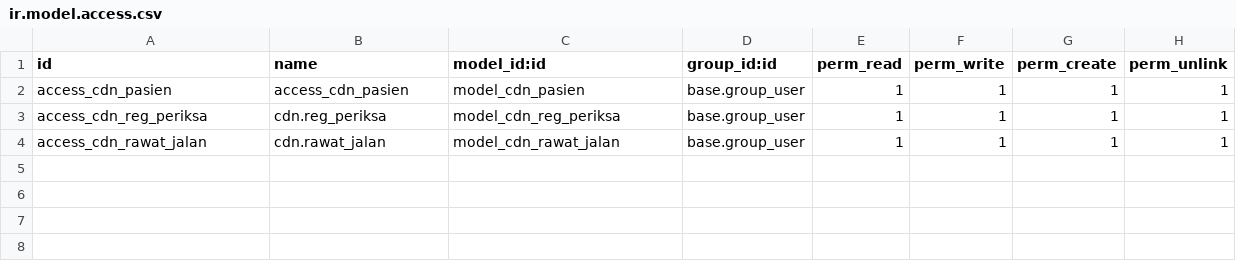
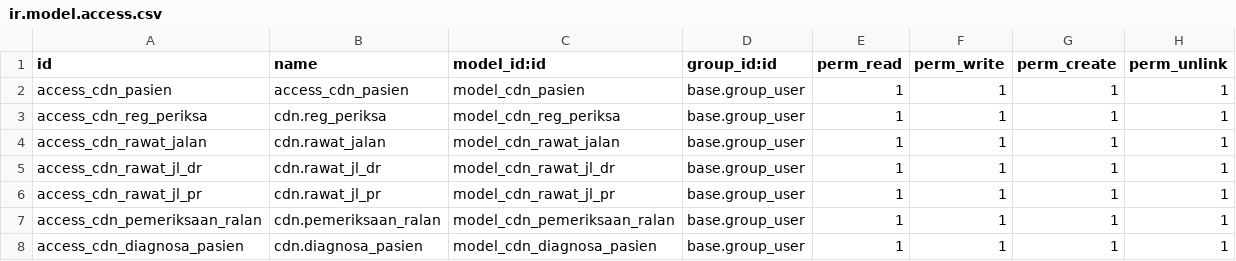
Before and after one commit to dilsdev/simrs, a CSV file: rs_layanan/security/ir.model.access.csv, drawn as a sheet; the diff names each change by its address in the sheet, - before the commit and + after, or states it on an @@ line.

```diff
--- a/rs_layanan/security/ir.model.access.csv
+++ b/rs_layanan/security/ir.model.access.csv
+row 5: access_cdn_rawat_jl_dr | cdn.rawat_jl_dr | model_cdn_rawat_jl_dr | base.group_user | 1 | 1 | 1 | 1
+row 6: access_cdn_rawat_jl_pr | cdn.rawat_jl_pr | model_cdn_rawat_jl_pr | base.group_user | 1 | 1 | 1 | 1
+row 7: access_cdn_pemeriksaan_ralan | cdn.pemeriksaan_ralan | model_cdn_pemeriksaan_ralan | base.group_user | 1 | 1 | 1 | 1
+row 8: access_cdn_diagnosa_pasien | cdn.diagnosa_pasien | model_cdn_diagnosa_pasien | base.group_user | 1 | 1 | 1 | 1
```
Also changed, not shown: 8 other files.
